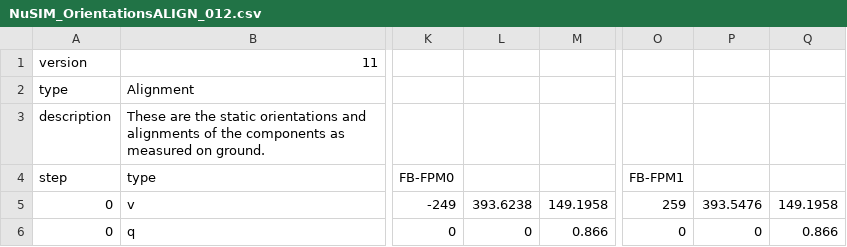
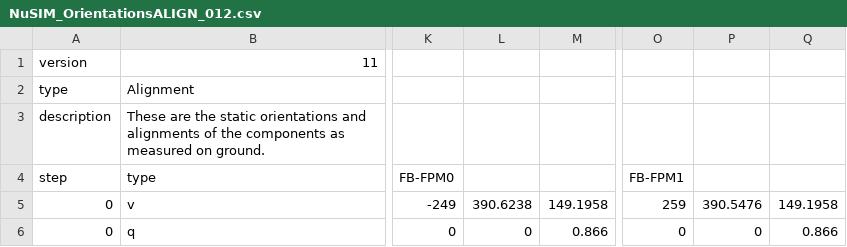
Before and after one commit to zoglauer/nusim, a CSV file: resource/data/AlignmentDatabases/NuSIM_OrientationsALIGN_012.csv, drawn as a sheet; only a part is shown, gaps mark what is left out; the diff names each change by its address in the sheet, - before the commit and + after, or states it on an @@ line.

```diff
--- a/resource/data/AlignmentDatabases/NuSIM_OrientationsALIGN_012.csv
+++ b/resource/data/AlignmentDatabases/NuSIM_OrientationsALIGN_012.csv
-L5: 393.6238
+L5: 390.6238
-P5: 393.5476
+P5: 390.5476
```
Also changed, not shown: resource/data/AlignmentDatabases/NuSIM_OrientationsIDEAL_010.csv, resource/data/AlignmentDatabases/NuSIM_OrientationsIDEAL_012.csv, 1 other file.
